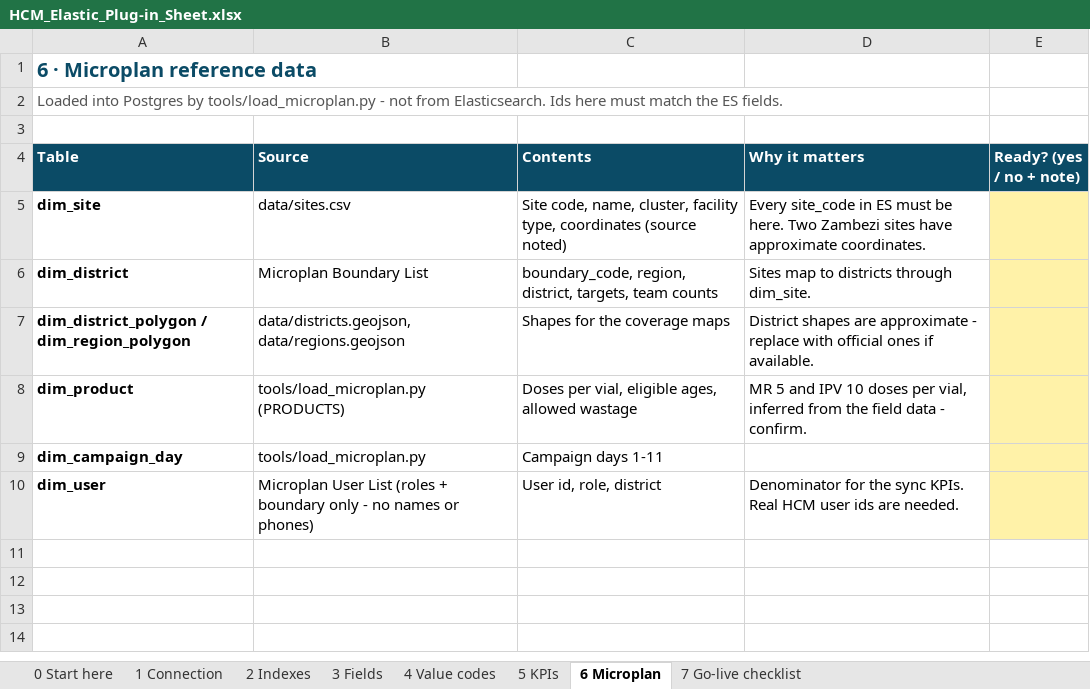
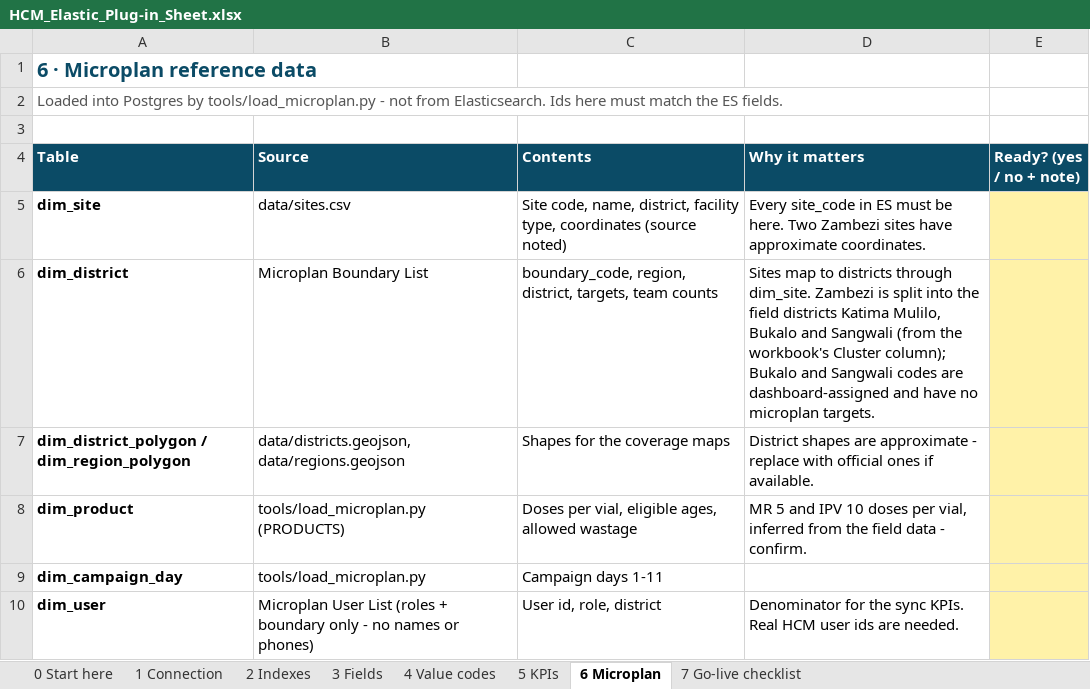
Before and after one commit to Andrew-eGov/hcm-ipv-mr-superset, an Excel workbook: docs/HCM_Elastic_Plug-in_Sheet.xlsx, sheet 6 Microplan, drawn as a sheet; values as stored, in another font and other column widths than the file's, no borders; the diff names each change by its address in the sheet, - before the commit and + after, or states it on an @@ line.

```diff
--- a/docs/HCM_Elastic_Plug-in_Sheet.xlsx (sheet 6 Microplan)
+++ b/docs/HCM_Elastic_Plug-in_Sheet.xlsx (sheet 6 Microplan)
-C5 (Contents): …code, name, cluster, facility type,…
+C5 (Contents): …code, name, district, facility type,…
-D6 (Why it matters): …through dim_site.
+D6 (Why it matters): …through dim_site. Zambezi is split into the field districts Katima Mulilo, Bukalo and Sangwali (from the workbook's Cluster column); Bukalo and Sangwali codes are dashboard-assigned and have no microplan targets.
```
Also changed, not shown: sheet 7 Go-live checklist, sheet 5 KPIs, 20 other files.
